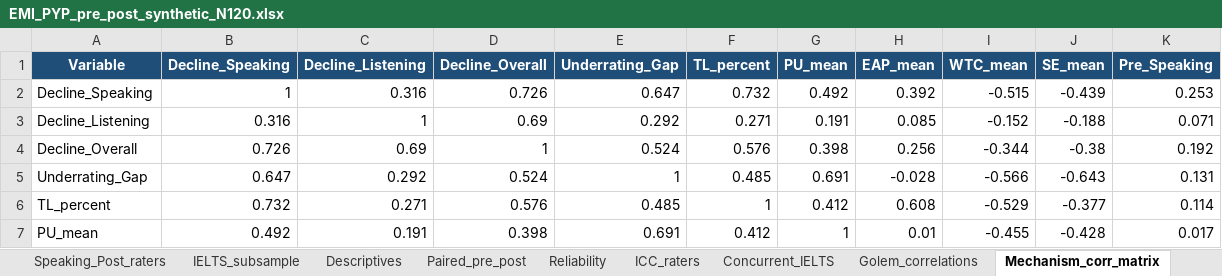
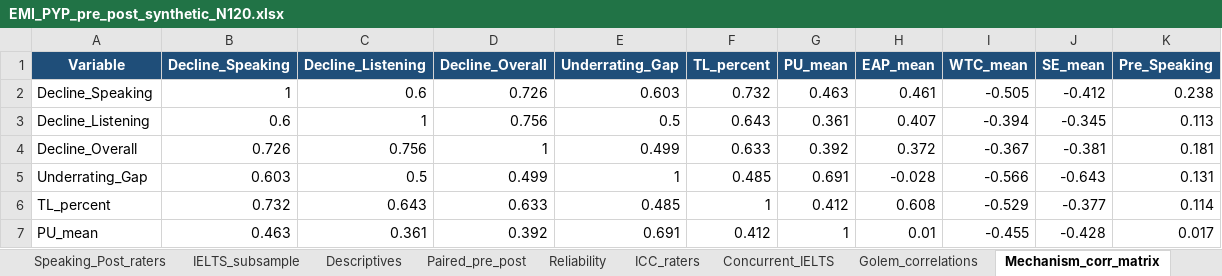
Before and after one commit to MehmetDEU/autoresearch, an Excel workbook: emi-proficiency-study/EMI_PYP_pre_post_synthetic_N120.xlsx, sheet Mechanism_corr_matrix, drawn as a sheet; only a part is shown; values as stored, in another font and other column widths than the file's, no borders; the diff covers the shown part only; the diff names each change by its address in the sheet, - before the commit and + after, or states it on an @@ line.

```diff
--- a/emi-proficiency-study/EMI_PYP_pre_post_synthetic_N120.xlsx (sheet Mechanism_corr_matrix)
+++ b/emi-proficiency-study/EMI_PYP_pre_post_synthetic_N120.xlsx (sheet Mechanism_corr_matrix)
-C2 (Decline_Listening): 0.316
+C2 (Decline_Listening): 0.6
-E2 (Underrating_Gap): 0.647
+E2 (Underrating_Gap): 0.603
-G2 (PU_mean): 0.492
+G2 (PU_mean): 0.463
-H2 (EAP_mean): 0.392
+H2 (EAP_mean): 0.461
-I2 (WTC_mean): -0.515
+I2 (WTC_mean): -0.505
-J2 (SE_mean): -0.439
+J2 (SE_mean): -0.412
-K2 (Pre_Speaking): 0.253
+K2 (Pre_Speaking): 0.238
-B3 (Decline_Speaking): 0.316
+B3 (Decline_Speaking): 0.6
-D3 (Decline_Overall): 0.69
+D3 (Decline_Overall): 0.756
-E3 (Underrating_Gap): 0.292
+E3 (Underrating_Gap): 0.5
-F3 (TL_percent): 0.271
+F3 (TL_percent): 0.643
-G3 (PU_mean): 0.191
+G3 (PU_mean): 0.361
-H3 (EAP_mean): 0.085
+H3 (EAP_mean): 0.407
-I3 (WTC_mean): -0.152
+I3 (WTC_mean): -0.394
-J3 (SE_mean): -0.188
+J3 (SE_mean): -0.345
-K3 (Pre_Speaking): 0.071
+K3 (Pre_Speaking): 0.113
-C4 (Decline_Listening): 0.69
+C4 (Decline_Listening): 0.756
-E4 (Underrating_Gap): 0.524
+E4 (Underrating_Gap): 0.499
-F4 (TL_percent): 0.576
+F4 (TL_percent): 0.633
-G4 (PU_mean): 0.398
+G4 (PU_mean): 0.392
-H4 (EAP_mean): 0.256
+H4 (EAP_mean): 0.372
-I4 (WTC_mean): -0.344
+I4 (WTC_mean): -0.367
-J4 (SE_mean): -0.38
+J4 (SE_mean): -0.381
-K4 (Pre_Speaking): 0.192
+K4 (Pre_Speaking): 0.181
-B5 (Decline_Speaking): 0.647
+B5 (Decline_Speaking): 0.603
-C5 (Decline_Listening): 0.292
+C5 (Decline_Listening): 0.5
-D5 (Decline_Overall): 0.524
+D5 (Decline_Overall): 0.499
-C6 (Decline_Listening): 0.271
+C6 (Decline_Listening): 0.643
-D6 (Decline_Overall): 0.576
+D6 (Decline_Overall): 0.633
-B7 (Decline_Speaking): 0.492
+B7 (Decline_Speaking): 0.463
-C7 (Decline_Listening): 0.191
+C7 (Decline_Listening): 0.361
-D7 (Decline_Overall): 0.398
+D7 (Decline_Overall): 0.392
```
Also changed, not shown: 12 edited cells elsewhere in this sheet, sheet Students, sheet Writing_Post_raters, sheet Speaking_Post_raters, sheet Regression_models, sheet Descriptives, sheet Paired_pre_post, 5 more sheets, 20 other files.
